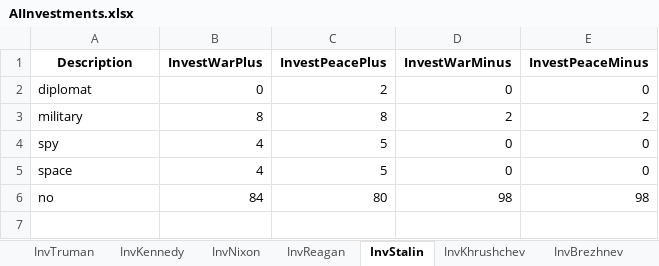
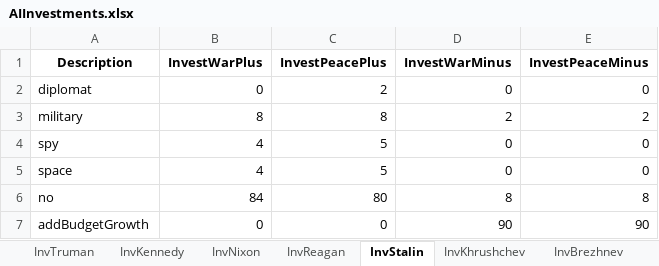
Before and after one commit to DistinGa/ArmsRace, an Excel workbook: Assets/AIPrefs/AIInvestments.xlsx, sheet InvStalin, drawn as a sheet; values as stored, in another font and other column widths than the file's, no borders; the diff names each change by its address in the sheet, - before the commit and + after, or states it on an @@ line.

```diff
--- a/Assets/AIPrefs/AIInvestments.xlsx (sheet InvStalin)
+++ b/Assets/AIPrefs/AIInvestments.xlsx (sheet InvStalin)
-D6 (InvestWarMinus): 98
+D6 (InvestWarMinus): 8
-E6 (InvestPeaceMinus): 98
+E6 (InvestPeaceMinus): 8
+row 7: addBudgetGrowth | 0 | 0 | 90 | 90
```
Also changed, not shown: sheet InvReagan, sheet InvNixon, sheet InvKennedy, sheet InvKhrushchev, sheet InvBrezhnev, sheet InvGorbachev, 1 more sheet, 14 other files.
